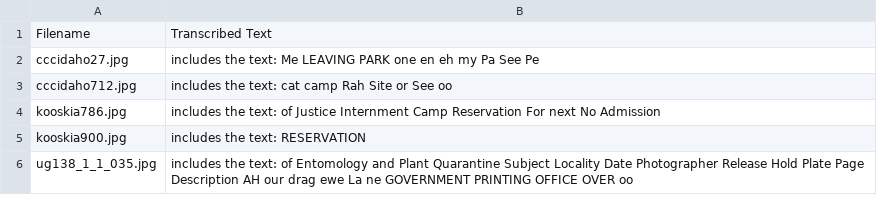
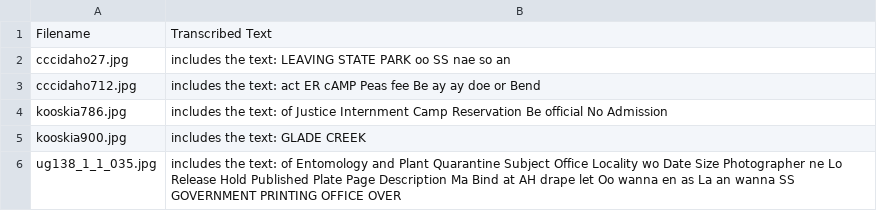
Before and after one commit to Scholarly-Projects/text_extractor, a CSV file: text_extractor/B/transcriptions.csv, drawn as a sheet.

```diff
--- a/text_extractor/B/transcriptions.csv
+++ b/text_extractor/B/transcriptions.csv
@@ -1,6 +1,6 @@
 Filename,Transcribed Text
-cccidaho27.jpg,includes the text: Me LEAVING PARK one en eh my Pa See Pe
-cccidaho712.jpg,includes the text: cat camp Rah Site or See oo
-kooskia786.jpg,includes the text: of Justice Internment Camp Reservation For next No Admission
-kooskia900.jpg,includes the text: RESERVATION
-ug138_1_1_035.jpg,includes the text: of Entomology and Plant Quarantine Subject Locality Date Photographer Release Hold Plate Page Description AH our drag ewe La ne GOVERNMENT PRINTING OFFICE OVER oo
+cccidaho27.jpg,includes the text: LEAVING STATE PARK oo SS nae so an
+cccidaho712.jpg,includes the text: act ER cAMP Peas fee Be ay ay doe or Bend
+kooskia786.jpg,includes the text: of Justice Internment Camp Reservation Be official No Admission
+kooskia900.jpg,includes the text: GLADE CREEK
+ug138_1_1_035.jpg,includes the text: of Entomology and Plant Quarantine Subject Office Locality wo Date Size Photographer ne Lo Release Hold Published Plate Page Description Ma Bind at AH drape let Oo wanna en as La an wanna SS GOVERNMENT PRINTING OFFICE OVER
```
Also changed, not shown: 1 other file.
